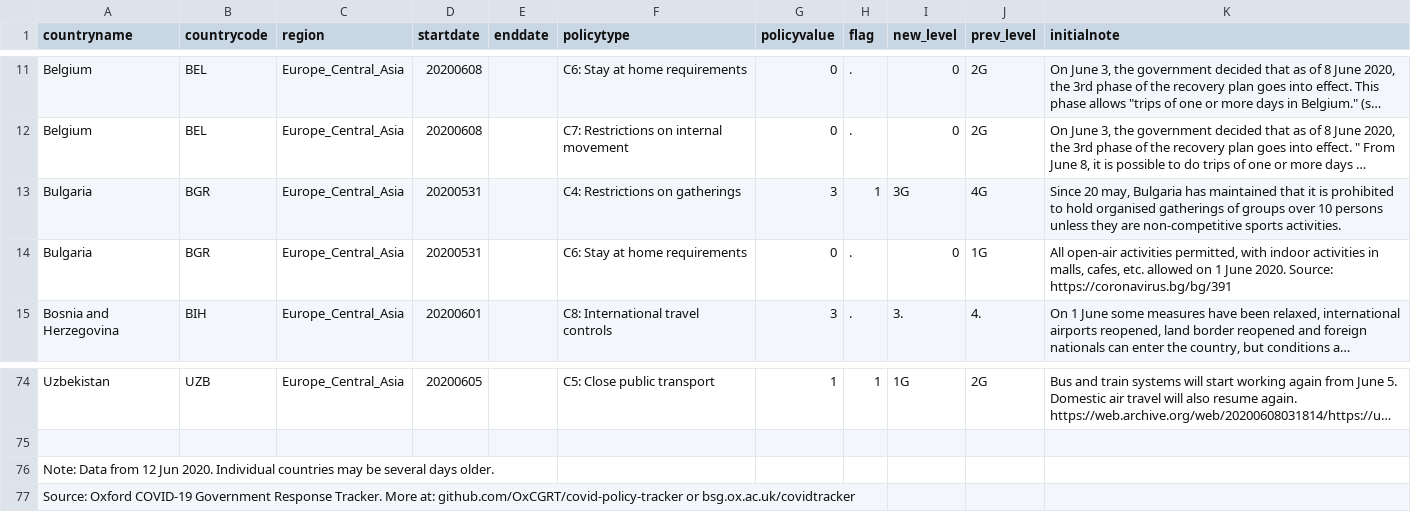
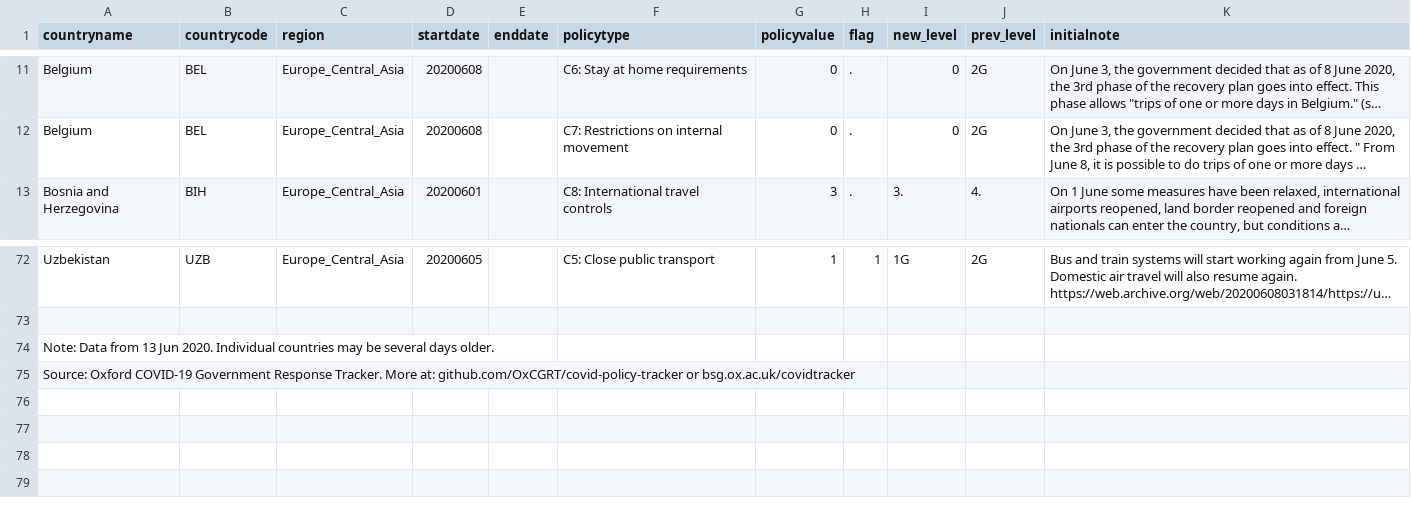
Before and after one commit to OxCGRT/covid-policy-scratchpad, a CSV file: regional_changes/latest_Europe_Central_Asia.csv, drawn as a sheet; only a part is shown, gaps mark what is left out; long unchanged cells end in …; removed rows and columns are numbered as before the commit, all else as after; the diff names each change by its address in the sheet, - before the commit and + after, or states it on an @@ line.

```diff
--- a/regional_changes/latest_Europe_Central_Asia.csv
+++ b/regional_changes/latest_Europe_Central_Asia.csv
-row 13: Bulgaria | BGR | Europe_Central_Asia | 20200531 |  | C4: Restrictions on gatherings | 3 | 1 | 3G | 4G | Since 20 may, Bulgaria has maintained that it is prohibited to hold organised gatherings of groups over 10 persons unless they are non-competitive sports activities.
-row 14: Bulgaria | BGR | Europe_Central_Asia | 20200531 |  | C6: Stay at home requirements | 0 | . | 0 | 1G | All open-air activities permitted, with indoor activities in malls, cafes, etc. allowed on 1 June 2020. Source: https://coronavirus.bg/bg/391
-A74 (countryname): …Data from 12 Jun 2020.…
+A74 (countryname): …Data from 13 Jun 2020.…
```
Also changed, not shown: regional_changes/latest_East_Asia_Pacific.csv, regional_changes/latest_Latin_America_Caribbean.csv, 4 other files.
